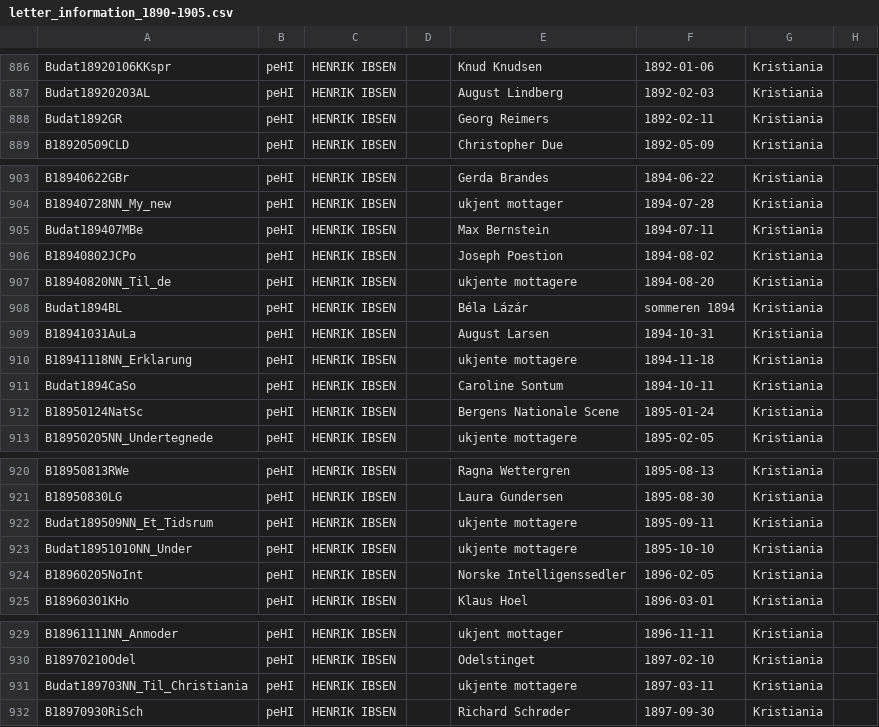
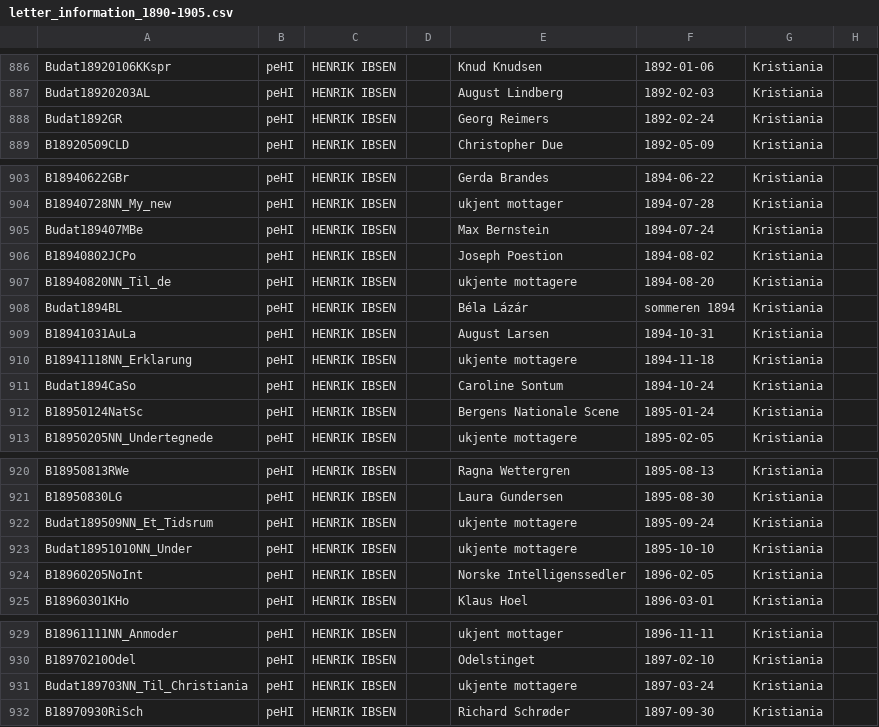
Before and after one commit to ruthsander/Ibsen-Networks, a CSV file: csv/letter_information_1890-1905.csv, drawn as a sheet; only a part is shown, gaps mark what is left out; the diff covers the shown part only; the diff names each change by its address in the sheet, - before the commit and + after, or states it on an @@ line.

```diff
--- a/csv/letter_information_1890-1905.csv
+++ b/csv/letter_information_1890-1905.csv
-F888: 1892-02-11
+F888: 1892-02-24
-F905: 1894-07-11
+F905: 1894-07-24
-F911: 1894-10-11
+F911: 1894-10-24
-F922: 1895-09-11
+F922: 1895-09-24
-F931: 1897-03-11
+F931: 1897-03-24
```
Also changed, not shown: 10 edited cells elsewhere in this file, csv/letter_information_1844-1871.csv, csv/letter_information_1871-1879.csv, 1 other file.
